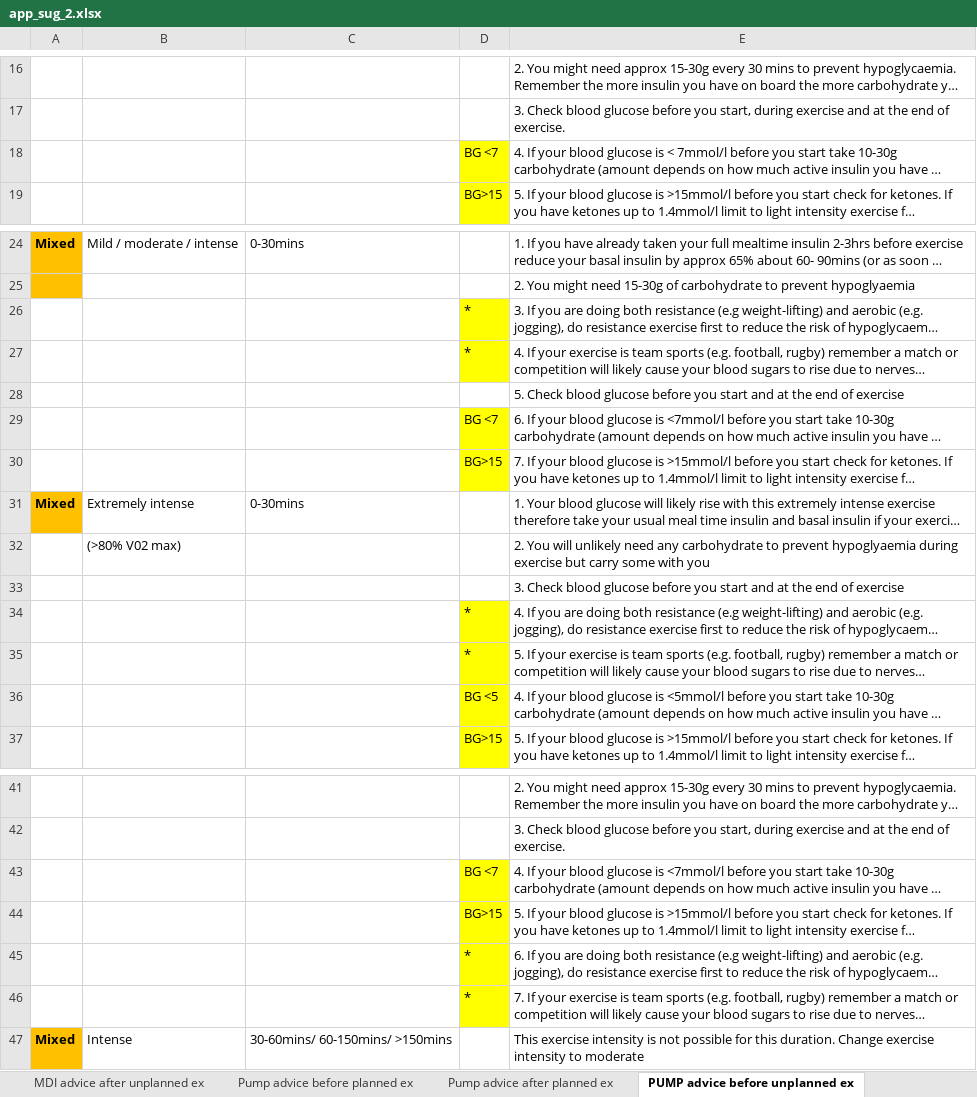
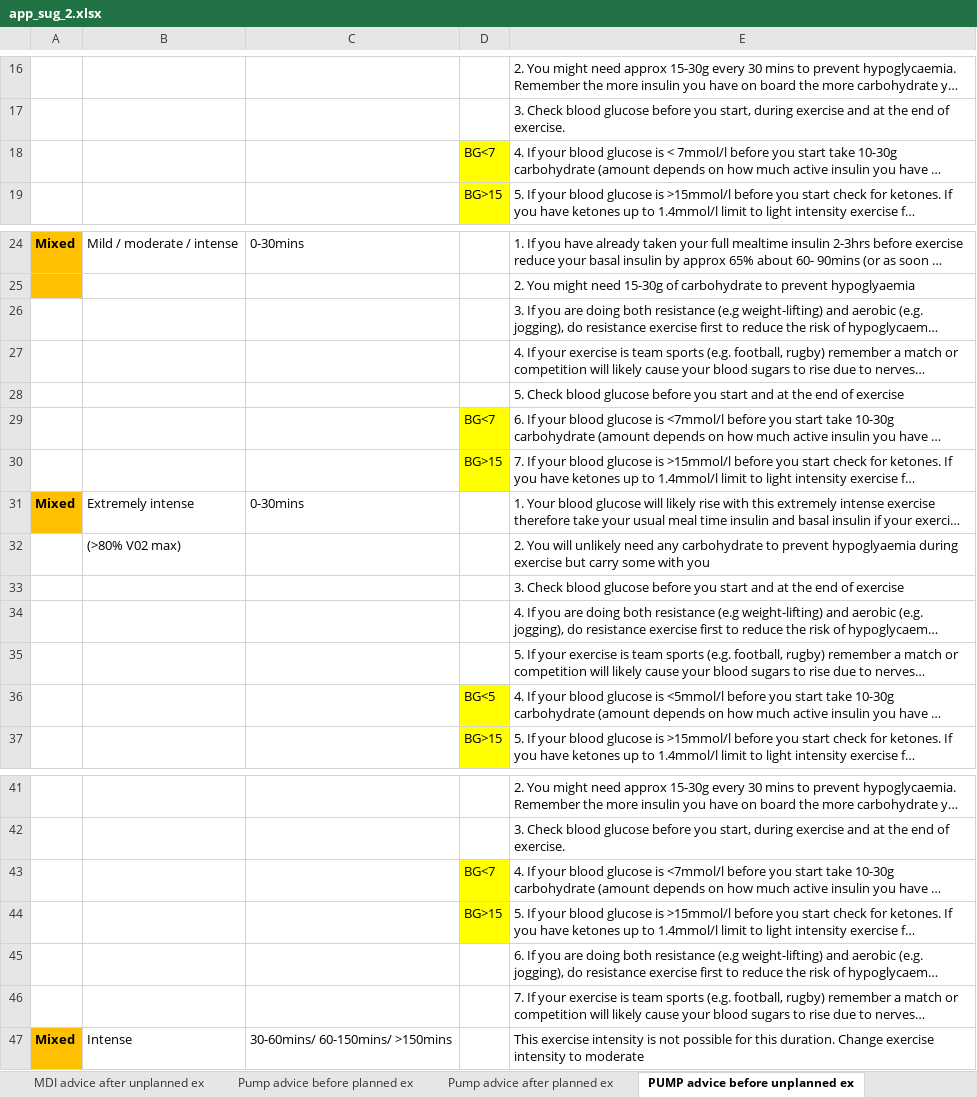
Before and after one commit to oflynned/Diabetes-App, an Excel workbook: Backend/app/datasets/app_sug_2.xlsx, sheet PUMP advice before unplanned ex, drawn as a sheet; only a part is shown, gaps mark what is left out; long unchanged cells end in …; values as stored, in another font and other column widths than the file's, no borders; 1 other sheet too large or unreadable and not compared; the diff covers the shown part only; the diff names each change by its address in the sheet, - before the commit and + after, or states it on an @@ line.

```diff
--- a/Backend/app/datasets/app_sug_2.xlsx (sheet PUMP advice before unplanned ex)
+++ b/Backend/app/datasets/app_sug_2.xlsx (sheet PUMP advice before unplanned ex)
-D18: BG <7
+D18: BG<7
-D26:D27: *
+D26:D27: (empty)
-D26:D27 fill: #FFFF00
+D26:D27 fill: none
-D29: BG <7
+D29: BG<7
-D34:D35: *
+D34:D35: (empty)
-D34:D35 fill: #FFFF00
+D34:D35 fill: none
-D36: BG <5
+D36: BG<5
-D43: BG <7
+D43: BG<7
-D45:D46: *
+D45:D46: (empty)
-D45:D46 fill: #FFFF00
+D45:D46 fill: none
```
Also changed, not shown: 3 edited cells elsewhere in this sheet, sheet MDI advice before unplanned ex, sheet Pump advice before planned ex, 7 other files.
